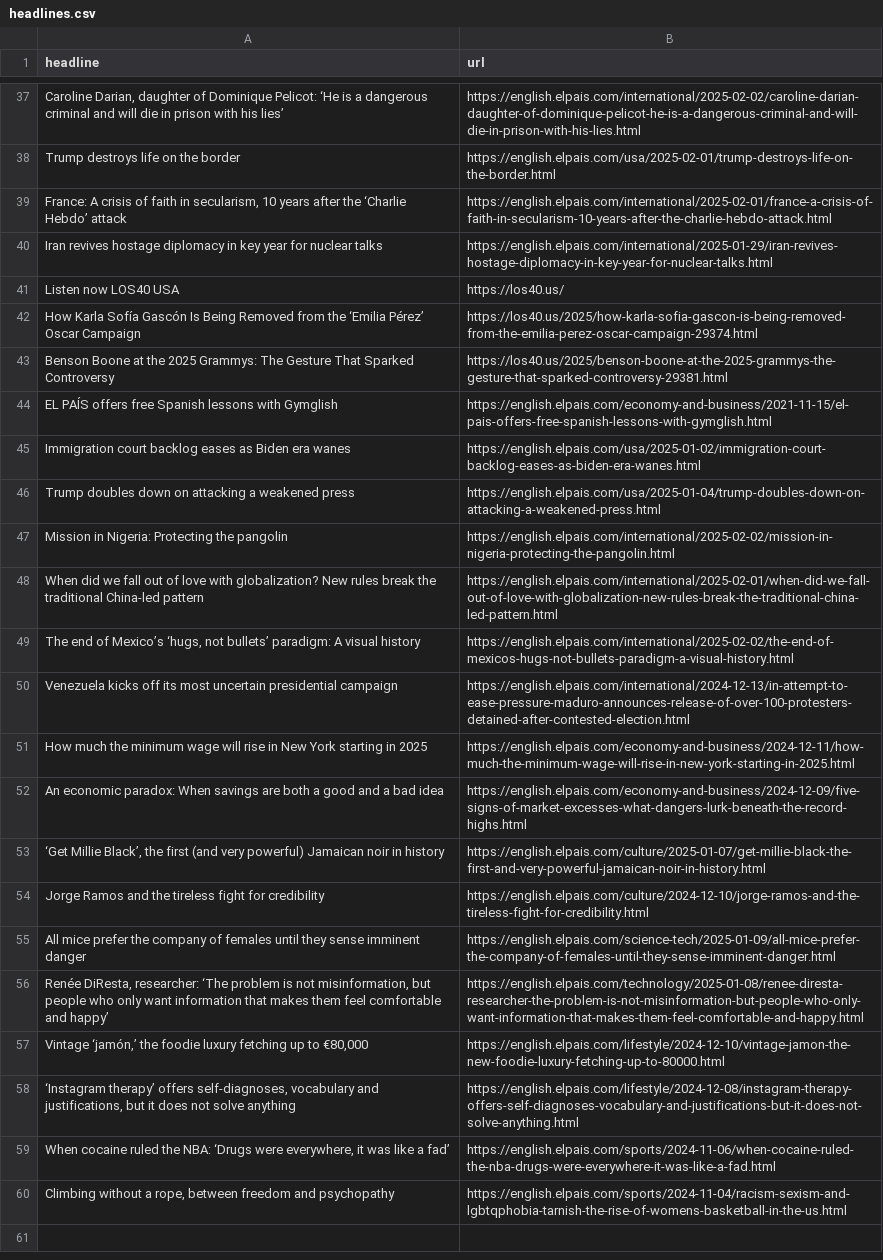
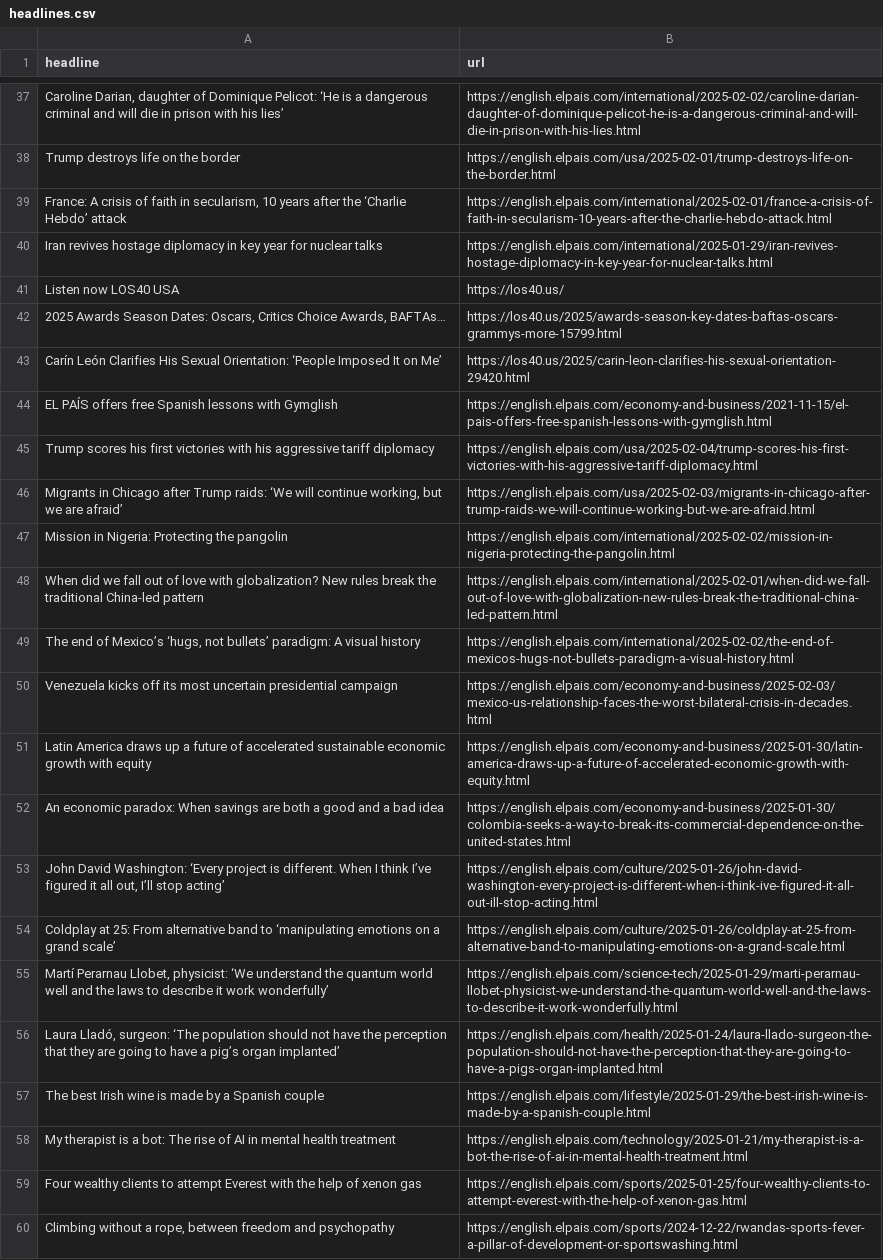
Before and after one commit to ElisabethLind/el_Pais_autoscraper, a CSV file: headlines.csv, drawn as a sheet; only a part is shown, gaps mark what is left out; removed rows and columns are numbered as before the commit, all else as after; the diff covers the shown part only; the diff names each change by its address in the sheet, - before the commit and + after, or states it on an @@ line.

```diff
--- a/headlines.csv
+++ b/headlines.csv
-row 42: How Karla Sofía Gascón Is Being Removed from the ‘Emilia Pérez’ Oscar Campaign | https://los40.us/2025/how-karla-sofia-gascon-is-being-removed-from-the-emilia-perez-oscar-campaign-29374.html
-row 43: Benson Boone at the 2025 Grammys: The Gesture That Sparked Controversy | https://los40.us/2025/benson-boone-at-the-2025-grammys-the-gesture-that-sparked-controversy-29381.html
+row 42: 2025 Awards Season Dates: Oscars, Critics Choice Awards, BAFTAs… | https://los40.us/2025/awards-season-key-dates-baftas-oscars-grammys-more-15799.html
+row 43: Carín León Clarifies His Sexual Orientation: ‘People Imposed It on Me’ | https://los40.us/2025/carin-leon-clarifies-his-sexual-orientation-29420.html
-row 45: Immigration court backlog eases as Biden era wanes | https://english.elpais.com/usa/2025-01-02/immigration-court-backlog-eases-as-biden-era-wanes.html
-row 46: Trump doubles down on attacking a weakened press | https://english.elpais.com/usa/2025-01-04/trump-doubles-down-on-attacking-a-weakened-press.html
@@ row 2 moved to row 45: Trump scores his first victories with hi… @@
@@ row 10 moved to row 46: Migrants in Chicago after Trump raids: ‘… @@
-B50 (url): https://english.elpais.com/international/2024-12-13/in-attempt-to-ease-pressure-maduro-announces-release-of-over-100-protesters-detained-after-contested-election.html
+B50 (url): https://english.elpais.com/economy-and-business/2025-02-03/mexico-us-relationship-faces-the-worst-bilateral-crisis-in-decades.html
-row 51: How much the minimum wage will rise in New York starting in 2025 | https://english.elpais.com/economy-and-business/2024-12-11/how-much-the-minimum-wage-will-rise-in-new-york-starting-in-2025.html
+row 51: Latin America draws up a future of accelerated sustainable economic growth with equity | https://english.elpais.com/economy-and-business/2025-01-30/latin-america-draws-up-a-future-of-accelerated-economic-growth-with-equity.html
-B52 (url): https://english.elpais.com/economy-and-business/2024-12-09/five-signs-of-market-excesses-what-dangers-lurk-beneath-the-record-highs.html
+B52 (url): https://english.elpais.com/economy-and-business/2025-01-30/colombia-seeks-a-way-to-break-its-commercial-dependence-on-the-united-states.html
-row 53: ‘Get Millie Black’, the first (and very powerful) Jamaican noir in history | https://english.elpais.com/culture/2025-01-07/get-millie-black-the-first-and-very-powerful-jamaican-noir-in-history.html
-row 54: Jorge Ramos and the tireless fight for credibility | https://english.elpais.com/culture/2024-12-10/jorge-ramos-and-the-tireless-fight-for-credibility.html
-row 55: All mice prefer the company of females until they sense imminent danger | https://english.elpais.com/science-tech/2025-01-09/all-mice-prefer-the-company-of-females-until-they-sense-imminent-danger.html
-row 56: Renée DiResta, researcher: ‘The problem is not misinformation, but people who only want information that makes them feel comfortable and happy’ | https://english.elpais.com/technology/2025-01-08/renee-diresta-researcher-the-problem-is-not-misinformation-but-people-who-only-want-information-that-makes-them-feel-comfortable-and-happy.html
-row 57: Vintage ‘jamón,’ the foodie luxury fetching up to €80,000 | https://english.elpais.com/lifestyle/2024-12-10/vintage-jamon-the-new-foodie-luxury-fetching-up-to-80000.html
-row 58: ‘Instagram therapy’ offers self-diagnoses, vocabulary and justifications, but it does not solve anything | https://english.elpais.com/lifestyle/2024-12-08/instagram-therapy-offers-self-diagnoses-vocabulary-and-justifications-but-it-does-not-solve-anything.html
-row 59: When cocaine ruled the NBA: ‘Drugs were everywhere, it was like a fad’ | https://english.elpais.com/sports/2024-11-06/when-cocaine-ruled-the-nba-drugs-were-everywhere-it-was-like-a-fad.html
+row 53: John David Washington: ‘Every project is different. When I think I’ve figured it all out, I’ll stop acting’ | https://english.elpais.com/culture/2025-01-26/john-david-washington-every-project-is-different-when-i-think-ive-figured-it-all-out-ill-stop-acting.html
+row 54: Coldplay at 25: From alternative band to ‘manipulating emotions on a grand scale’ | https://english.elpais.com/culture/2025-01-26/coldplay-at-25-from-alternative-band-to-manipulating-emotions-on-a-grand-scale.html
+row 55: Martí Perarnau Llobet, physicist: ‘We understand the quantum world well and the laws to describe it work wonderfully’ | https://english.elpais.com/science-tech/2025-01-29/marti-perarnau-llobet-physicist-we-understand-the-quantum-world-well-and-the-laws-to-describe-it-work-wonderfully.html
+row 56: Laura Lladó, surgeon: ‘The population should not have the perception that they are going to have a pig’s organ implanted’ | https://english.elpais.com/health/2025-01-24/laura-llado-surgeon-the-population-should-not-have-the-perception-that-they-are-going-to-have-a-pigs-organ-implanted.html
+row 57: The best Irish wine is made by a Spanish couple | https://english.elpais.com/lifestyle/2025-01-29/the-best-irish-wine-is-made-by-a-spanish-couple.html
+row 58: My therapist is a bot: The rise of AI in mental health treatment | https://english.elpais.com/technology/2025-01-21/my-therapist-is-a-bot-the-rise-of-ai-in-mental-health-treatment.html
+row 59: Four wealthy clients to attempt Everest with the help of xenon gas | https://english.elpais.com/sports/2025-01-25/four-wealthy-clients-to-attempt-everest-with-the-help-of-xenon-gas.html
-B60 (url): https://english.elpais.com/sports/2024-11-04/racism-sexism-and-lgbtqphobia-tarnish-the-rise-of-womens-basketball-in-the-us.html
+B60 (url): https://english.elpais.com/sports/2024-12-22/rwandas-sports-fever-a-pillar-of-development-or-sportswashing.html
```
Also changed, not shown: 16 added rows, 14 removed rows, 10 moved rows and 2 edited cells elsewhere in this file.
